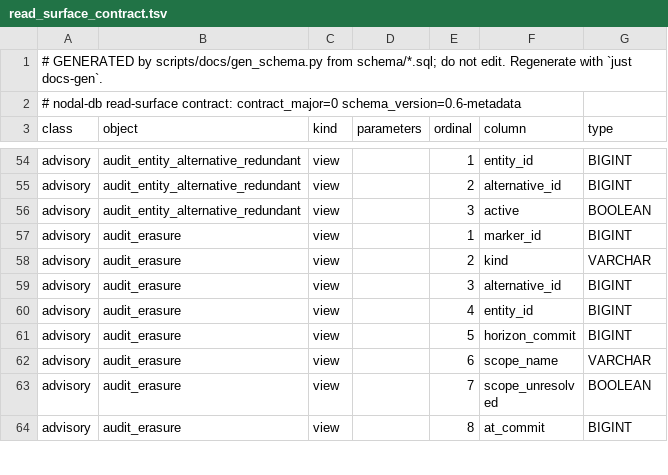
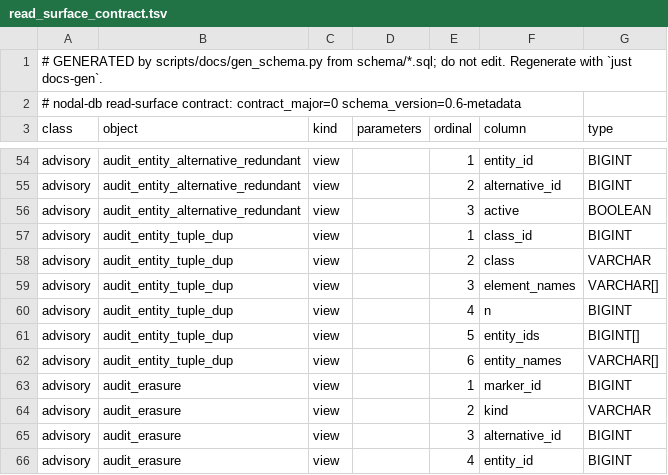
Before and after one commit to nodal-tools/nodal-db, a TSV file: schema/read_surface_contract.tsv, drawn as a sheet; only a part is shown, gaps mark what is left out; the shorter side is filled out with more unchanged rows.

```diff
--- a/schema/read_surface_contract.tsv
+++ b/schema/read_surface_contract.tsv
@@ -56,2 +56,8 @@ advisory	audit_entity_alternative_redundant	view		2	alternative_id	BIGINT
 advisory	audit_entity_alternative_redundant	view		3	active	BOOLEAN
+advisory	audit_entity_tuple_dup	view		1	class_id	BIGINT
+advisory	audit_entity_tuple_dup	view		2	class	VARCHAR
+advisory	audit_entity_tuple_dup	view		3	element_names	VARCHAR[]
+advisory	audit_entity_tuple_dup	view		4	n	BIGINT
+advisory	audit_entity_tuple_dup	view		5	entity_ids	BIGINT[]
+advisory	audit_entity_tuple_dup	view		6	entity_names	VARCHAR[]
 advisory	audit_erasure	view		1	marker_id	BIGINT
```
Also changed, not shown: 17 other files.
